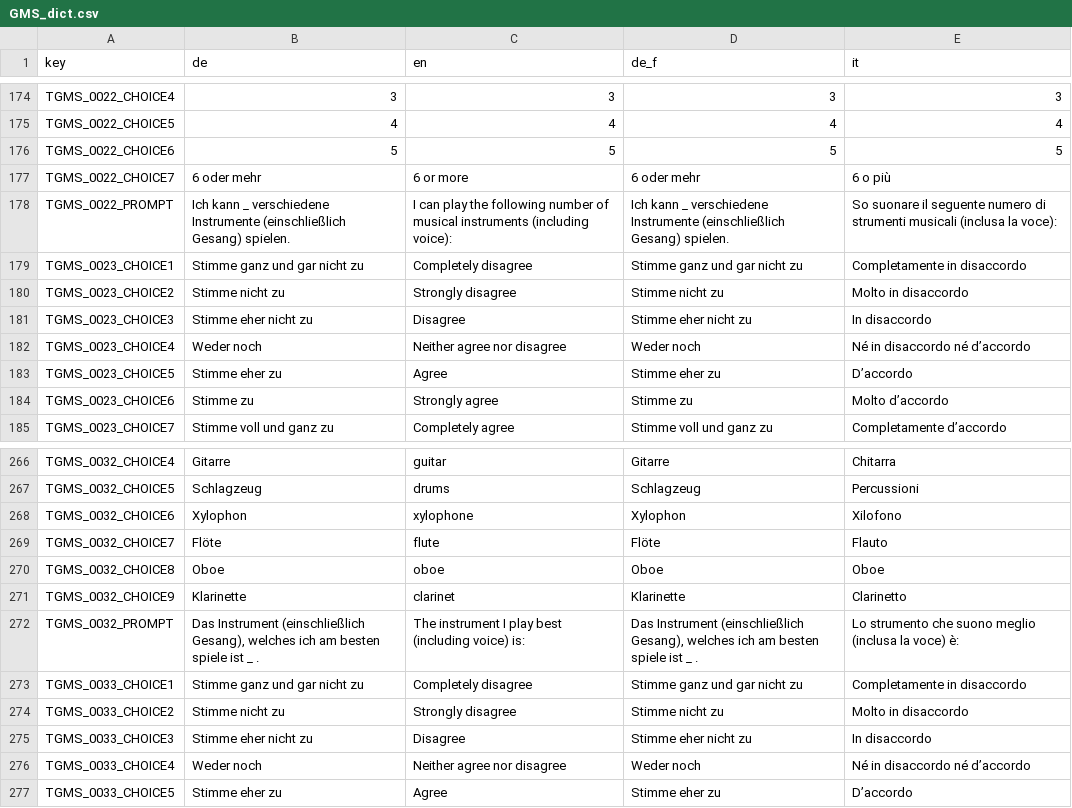
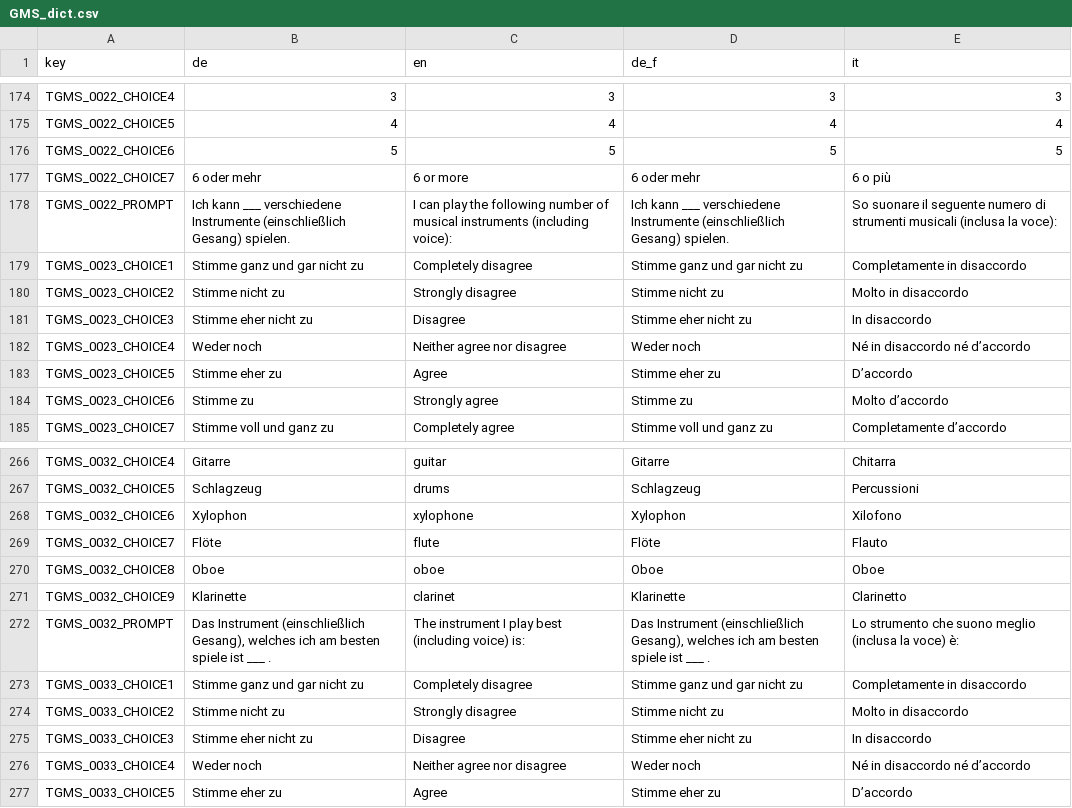
Before and after one commit to fmhoeger/psyquest, a CSV file: data_raw/dicts/GMS_dict.csv, drawn as a sheet; only a part is shown, gaps mark what is left out; the diff covers the shown part only.

```diff
--- a/data_raw/dicts/GMS_dict.csv
+++ b/data_raw/dicts/GMS_dict.csv
@@ -177,3 +177,3 @@
 "TGMS_0022_CHOICE7";"6 oder mehr";"6 or more";"6 oder mehr";"6 o più"
-"TGMS_0022_PROMPT";"Ich kann _ verschiedene Instrumente (einschließlich Gesang) spielen.";"I can play the following number of musical instruments (including voice):";"Ich kann _ verschiedene Instrumente (einschließlich Gesang) spielen.";"So suonare il seguente numero di strumenti musicali (inclusa la voce):"
+"TGMS_0022_PROMPT";"Ich kann ___ verschiedene Instrumente (einschließlich Gesang) spielen.";"I can play the following number of musical instruments (including voice):";"Ich kann ___ verschiedene Instrumente (einschließlich Gesang) spielen.";"So suonare il seguente numero di strumenti musicali (inclusa la voce):"
 "TGMS_0023_CHOICE1";"Stimme ganz und gar nicht zu";"Completely disagree";"Stimme ganz und gar nicht zu";"Completamente in disaccordo"
@@ -271,3 +271,3 @@
 "TGMS_0032_CHOICE9";"Klarinette";"clarinet";"Klarinette";"Clarinetto"
-"TGMS_0032_PROMPT";"Das Instrument (einschließlich Gesang), welches ich am besten spiele ist _ .";"The instrument I play best (including voice) is:";"Das Instrument (einschließlich Gesang), welches ich am besten spiele ist _ .";"Lo strumento che suono meglio (inclusa la voce) è:"
+"TGMS_0032_PROMPT";"Das Instrument (einschließlich Gesang), welches ich am besten spiele ist ___ .";"The instrument I play best (including voice) is:";"Das Instrument (einschließlich Gesang), welches ich am besten spiele ist ___ .";"Lo strumento che suono meglio (inclusa la voce) è:"
 "TGMS_0033_CHOICE1";"Stimme ganz und gar nicht zu";"Completely disagree";"Stimme ganz und gar nicht zu";"Completamente in disaccordo"
```
Also changed, not shown: 10 edited cells elsewhere in this file, 2 other files.
